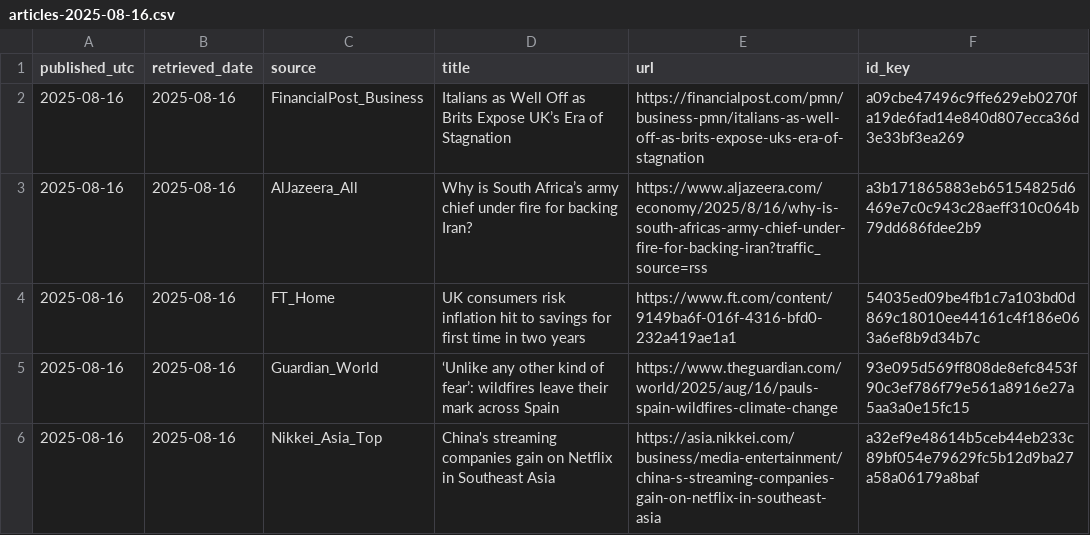
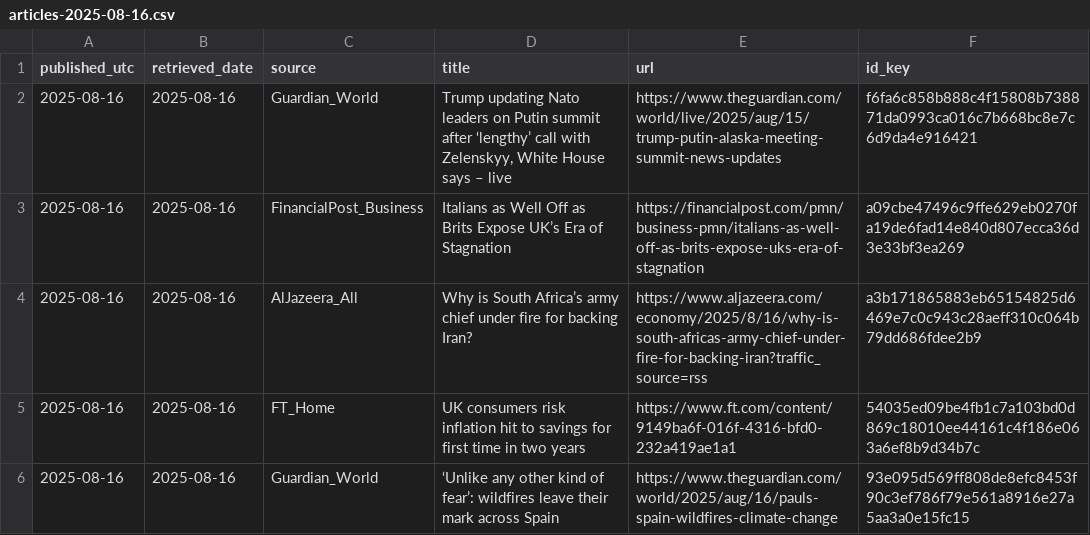
Before and after one commit to O0111lqczeadxws/rss-scanner, a CSV file: docs/archive/articles-2025-08-16.csv, drawn as a sheet; only a part is shown; the shorter side is filled out with more unchanged rows; the diff names each change by its address in the sheet, - before the commit and + after, or states it on an @@ line.

```diff
--- a/docs/archive/articles-2025-08-16.csv
+++ b/docs/archive/articles-2025-08-16.csv
+row 2: 2025-08-16 | 2025-08-16 | Guardian_World | Trump updating Nato leaders on Putin summit after ‘lengthy’ call with Zelenskyy, White House says – live | https://www.theguardian.com/world/live/2025/aug/15/trump-putin-alaska-meeting-summit-news-updates | f6fa6c858b888c4f15808b738871da0993ca016c7b668bc8e7c6d9da4e916421
```
Also changed, not shown: docs/articles.csv, 5 other files.
